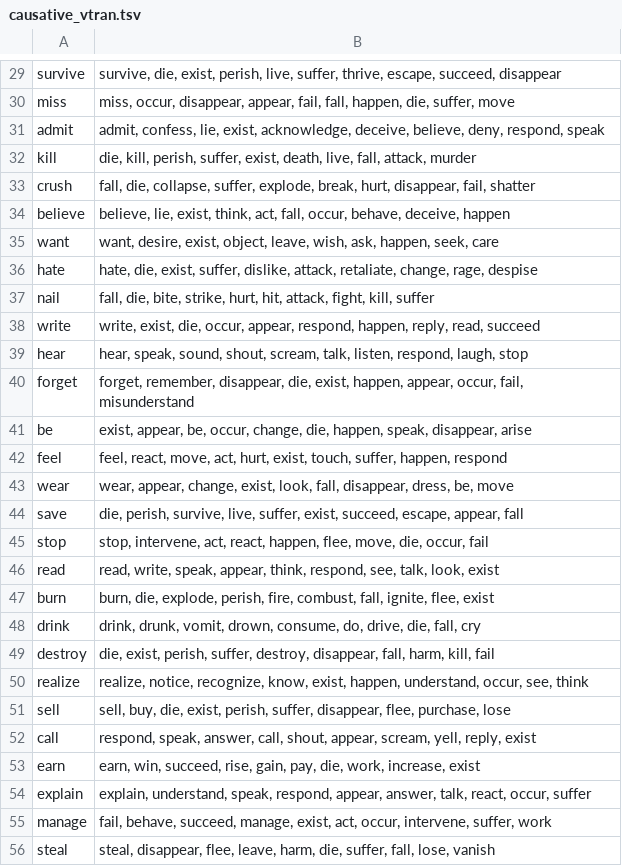
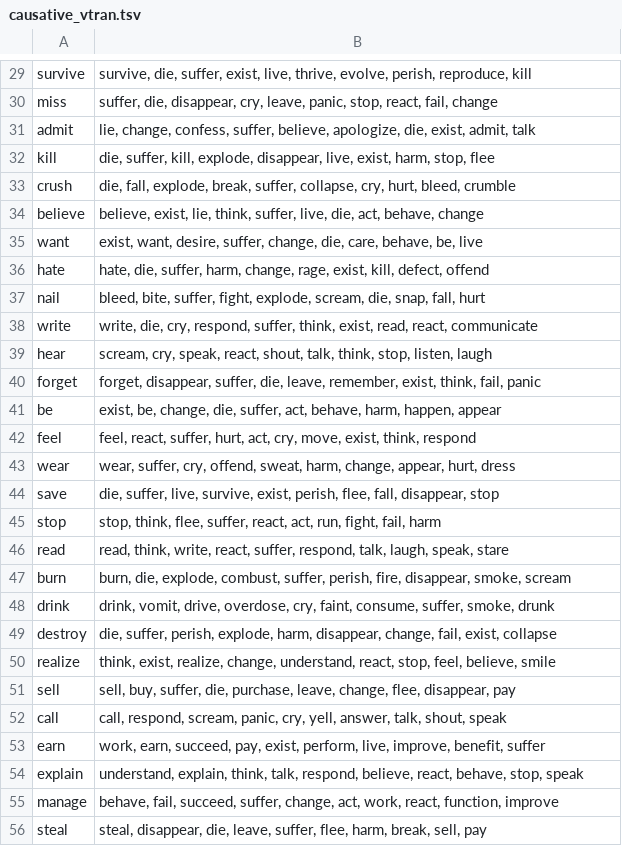
Before and after one commit to kumaya24/RoBERTa-predicate-cooccurrence, a TSV file: nominalizations/causative_vtran.tsv, drawn as a sheet; only a part is shown, gaps mark what is left out; the diff covers the shown part only; the diff names each change by its address in the sheet, - before the commit and + after, or states it on an @@ line.

```diff
--- a/nominalizations/causative_vtran.tsv
+++ b/nominalizations/causative_vtran.tsv
-B29: survive, die, exist, perish, live, suffer, thrive, escape, succeed, disappear
+B29: survive, die, suffer, exist, live, thrive, evolve, perish, reproduce, kill
-B30: miss, occur, disappear, appear, fail, fall, happen, die, suffer, move
+B30: suffer, die, disappear, cry, leave, panic, stop, react, fail, change
-B31: admit, confess, lie, exist, acknowledge, deceive, believe, deny, respond, speak
+B31: lie, change, confess, suffer, believe, apologize, die, exist, admit, talk
-B32: die, kill, perish, suffer, exist, death, live, fall, attack, murder
+B32: die, suffer, kill, explode, disappear, live, exist, harm, stop, flee
-B33: fall, die, collapse, suffer, explode, break, hurt, disappear, fail, shatter
+B33: die, fall, explode, break, suffer, collapse, cry, hurt, bleed, crumble
-B34: believe, lie, exist, think, act, fall, occur, behave, deceive, happen
+B34: believe, exist, lie, think, suffer, live, die, act, behave, change
-B35: want, desire, exist, object, leave, wish, ask, happen, seek, care
+B35: exist, want, desire, suffer, change, die, care, behave, be, live
-B36: hate, die, exist, suffer, dislike, attack, retaliate, change, rage, despise
+B36: hate, die, suffer, harm, change, rage, exist, kill, defect, offend
-B37: fall, die, bite, strike, hurt, hit, attack, fight, kill, suffer
+B37: bleed, bite, suffer, fight, explode, scream, die, snap, fall, hurt
-B38: write, exist, die, occur, appear, respond, happen, reply, read, succeed
+B38: write, die, cry, respond, suffer, think, exist, read, react, communicate
-B39: hear, speak, sound, shout, scream, talk, listen, respond, laugh, stop
+B39: scream, cry, speak, react, shout, talk, think, stop, listen, laugh
-B40: forget, remember, disappear, die, exist, happen, appear, occur, fail, misunderstand
+B40: forget, disappear, suffer, die, leave, remember, exist, think, fail, panic
-B41: exist, appear, be, occur, change, die, happen, speak, disappear, arise
+B41: exist, be, change, die, suffer, act, behave, harm, happen, appear
-B42: feel, react, move, act, hurt, exist, touch, suffer, happen, respond
+B42: feel, react, suffer, hurt, act, cry, move, exist, think, respond
-B43: wear, appear, change, exist, look, fall, disappear, dress, be, move
+B43: wear, suffer, cry, offend, sweat, harm, change, appear, hurt, dress
-B44: die, perish, survive, live, suffer, exist, succeed, escape, appear, fall
+B44: die, suffer, live, survive, exist, perish, flee, fall, disappear, stop
-B45: stop, intervene, act, react, happen, flee, move, die, occur, fail
+B45: stop, think, flee, suffer, react, act, run, fight, fail, harm
-B46: read, write, speak, appear, think, respond, see, talk, look, exist
+B46: read, think, write, react, suffer, respond, talk, laugh, speak, stare
-B47: …die, explode, perish, fire, combust, fall, ignite, flee, exist
+B47: …die, explode, combust, suffer, perish, fire, disappear, smoke, scream
-B48: drink, drunk, vomit, drown, consume, do, drive, die, fall, cry
+B48: drink, vomit, drive, overdose, cry, faint, consume, suffer, smoke, drunk
-B49: die, exist, perish, suffer, destroy, disappear, fall, harm, kill, fail
+B49: die, suffer, perish, explode, harm, disappear, change, fail, exist, collapse
-B50: realize, notice, recognize, know, exist, happen, understand, occur, see, think
+B50: think, exist, realize, change, understand, react, stop, feel, believe, smile
-B51: sell, buy, die, exist, perish, suffer, disappear, flee, purchase, lose
+B51: sell, buy, suffer, die, purchase, leave, change, flee, disappear, pay
-B52: respond, speak, answer, call, shout, appear, scream, yell, reply, exist
+B52: call, respond, scream, panic, cry, yell, answer, talk, shout, speak
-B53: earn, win, succeed, rise, gain, pay, die, work, increase, exist
+B53: work, earn, succeed, pay, exist, perform, live, improve, benefit, suffer
-B54: explain, understand, speak, respond, appear, answer, talk, react, occur, suffer
+B54: understand, explain, think, talk, respond, believe, react, behave, stop, speak
-B55: fail, behave, succeed, manage, exist, act, occur, intervene, suffer, work
+B55: behave, fail, succeed, suffer, change, act, work, react, function, improve
-B56: steal, disappear, flee, leave, harm, die, suffer, fall, lose, vanish
+B56: steal, disappear, die, leave, suffer, flee, harm, break, sell, pay
```
Also changed, not shown: 72 edited cells elsewhere in this file, nominalizations/causative_vintran.tsv, 2 other files.
